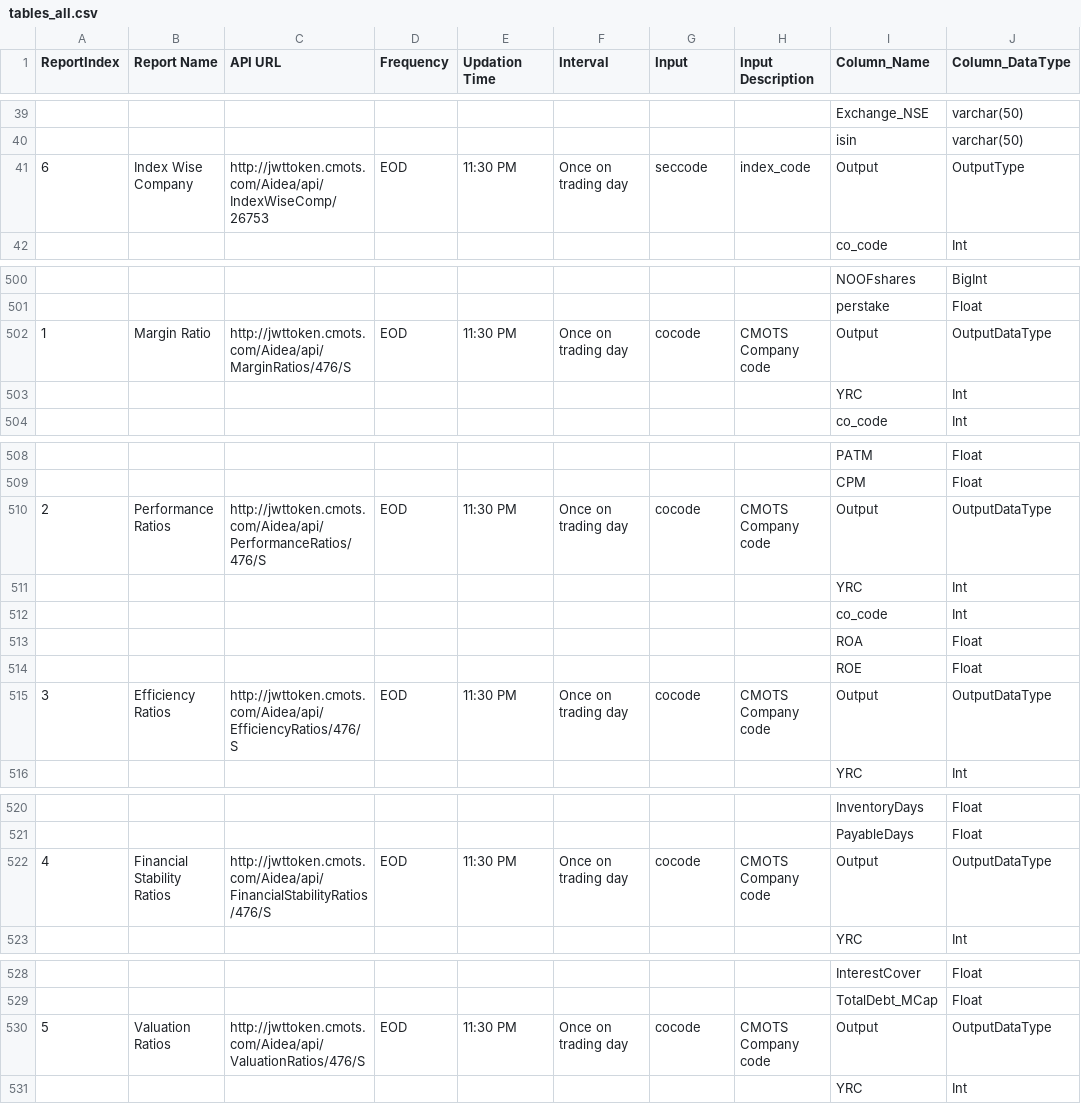
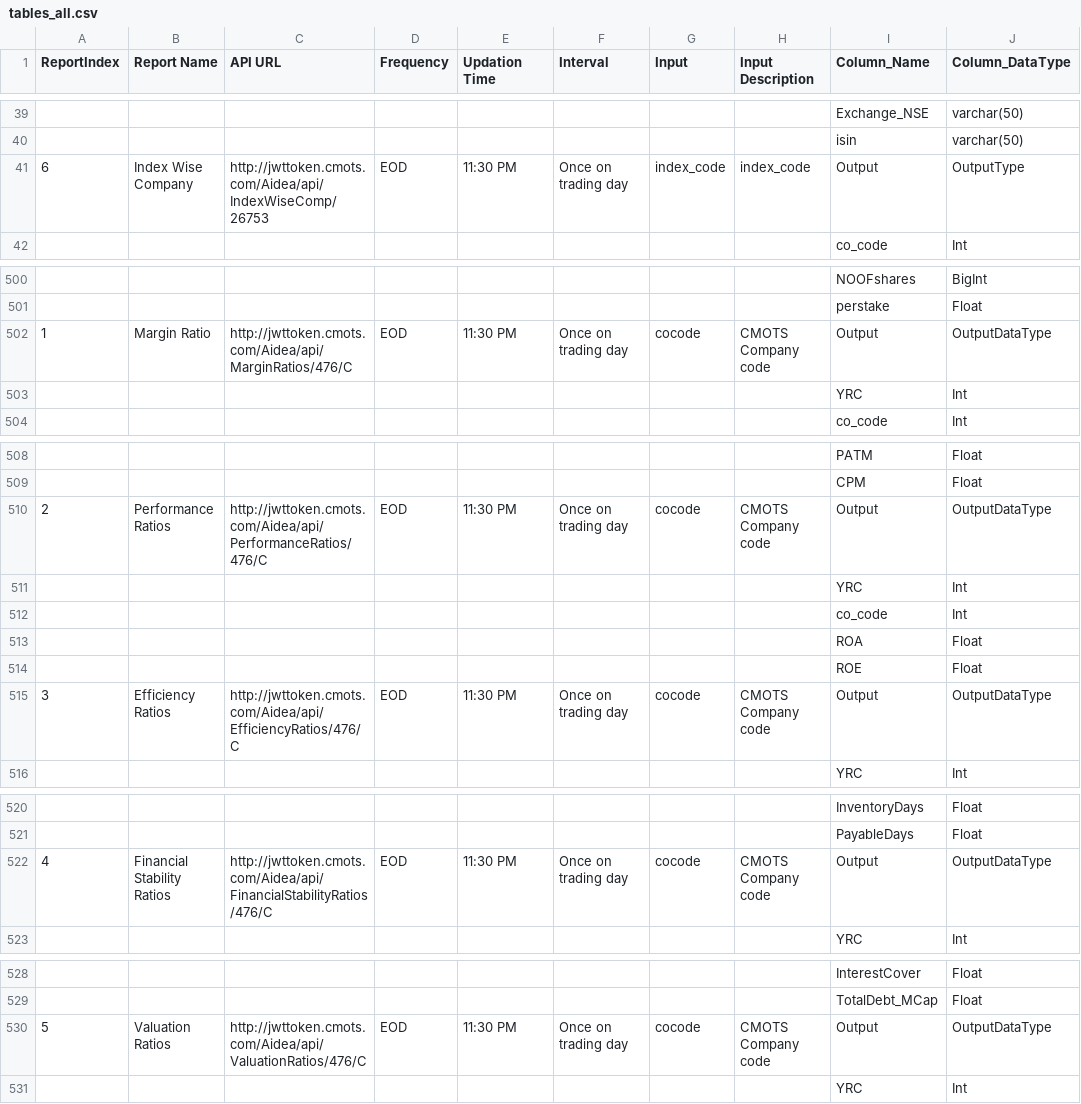
Before and after one commit to wanderingelephants/telegram-mini-app, a CSV file: packages/server/middle/cmots/csv/tables_all.csv, drawn as a sheet; only a part is shown, gaps mark what is left out; the diff covers the shown part only; the diff names each change by its address in the sheet, - before the commit and + after, or states it on an @@ line.

Commit message:
updated cmots

```diff
--- a/packages/server/middle/cmots/csv/tables_all.csv
+++ b/packages/server/middle/cmots/csv/tables_all.csv
-G41 (Input): seccode
+G41 (Input): index_code
-C502 (API URL): http://jwttoken.cmots.com/Aidea/api/MarginRatios/476/S
+C502 (API URL): http://jwttoken.cmots.com/Aidea/api/MarginRatios/476/C
-C510 (API URL): http://jwttoken.cmots.com/Aidea/api/PerformanceRatios/476/S
+C510 (API URL): http://jwttoken.cmots.com/Aidea/api/PerformanceRatios/476/C
-C515 (API URL): http://jwttoken.cmots.com/Aidea/api/EfficiencyRatios/476/S
+C515 (API URL): http://jwttoken.cmots.com/Aidea/api/EfficiencyRatios/476/C
-C522 (API URL): http://jwttoken.cmots.com/Aidea/api/FinancialStabilityRatios/476/S
+C522 (API URL): http://jwttoken.cmots.com/Aidea/api/FinancialStabilityRatios/476/C
-C530 (API URL): http://jwttoken.cmots.com/Aidea/api/ValuationRatios/476/S
+C530 (API URL): http://jwttoken.cmots.com/Aidea/api/ValuationRatios/476/C
```
Also changed, not shown: 53 edited cells elsewhere in this file, packages/server/middle/cmots/csv/standalone_results_headers.csv, 12 other files.
